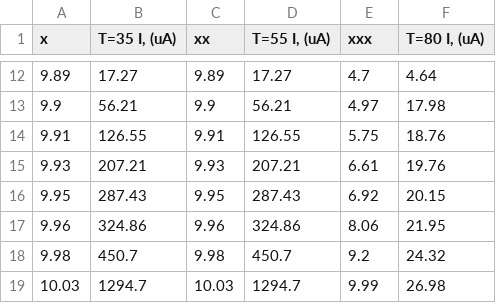
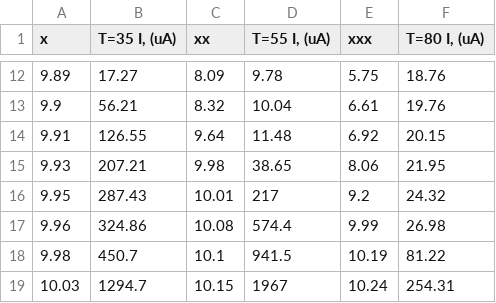
Before and after one commit to dovydasgulbinas/plot-template, a CSV file: work/1v1v1_plt.csv, drawn as a sheet; only a part is shown, gaps mark what is left out; the diff covers the shown part only.

```diff
--- a/work/1v1v1_plt.csv
+++ b/work/1v1v1_plt.csv
@@ -12,8 +12,8 @@ x	 T=35 I, (uA)	xx	 T=55 I, (uA)	xxx	T=80 I, (uA)
-9.89	17.27	9.89	17.27	4.7	4.64
-9.9	56.21	9.9	56.21	4.97	17.98
-9.91	126.55	9.91	126.55	5.75	18.76
-9.93	207.21	9.93	207.21	6.61	19.76
-9.95	287.43	9.95	287.43	6.92	20.15
-9.96	324.86	9.96	324.86	8.06	21.95
-9.98	450.7	9.98	450.7	9.2	24.32
-10.03	1294.7	10.03	1294.7	9.99	26.98
+9.89	17.27	8.09	9.78	5.75	18.76
+9.9	56.21	8.32	10.04	6.61	19.76
+9.91	126.55	9.64	11.48	6.92	20.15
+9.93	207.21	9.98	38.65	8.06	21.95
+9.95	287.43	10.01	217	9.2	24.32
+9.96	324.86	10.08	574.4	9.99	26.98
+9.98	450.7	10.1	941.5	10.19	81.22
+10.03	1294.7	10.15	1967	10.24	254.31
```
Also changed, not shown: 2 removed rows and 33 edited cells elsewhere in this file, work/3v3v3_plt.csv, 1 other file.
